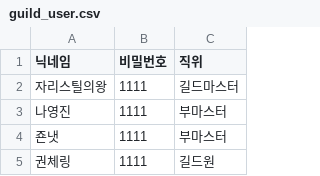
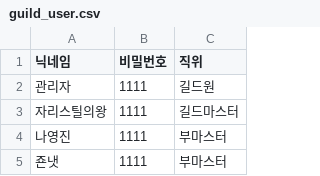
Before and after one commit to qqqppma/maple, a CSV file: guild_user.csv, drawn as a sheet; only a part is shown; the shorter side is filled out with more unchanged rows.

```diff
--- a/guild_user.csv
+++ b/guild_user.csv
@@ -1,2 +1,3 @@
 닉네임,비밀번호,직위
+관리자,1111,길드원
 자리스틸의왕,1111,길드마스터
```
Also changed, not shown: 1 other file.
